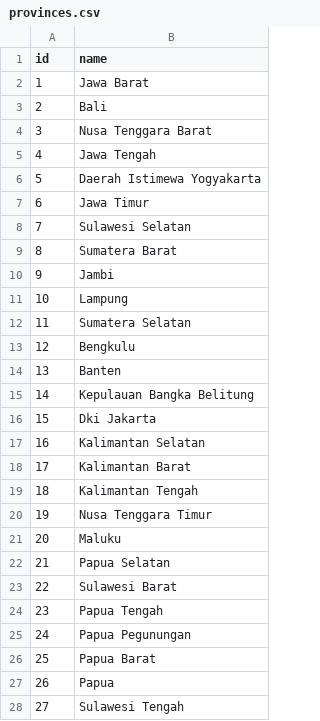
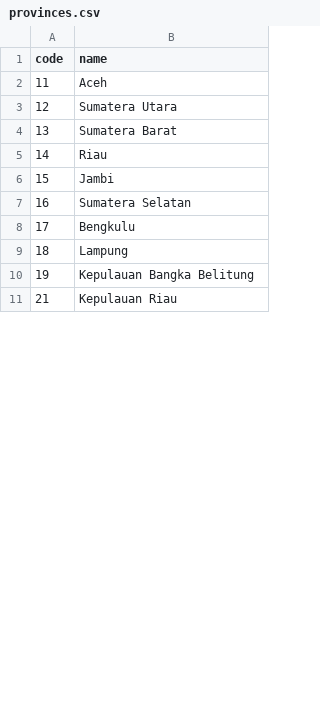
Before and after one commit to adityaibrar/api-wilayah-indonesia, a CSV file: data/provinces.csv, drawn as a sheet; only a part is shown; the diff covers the shown part only.

```diff
--- a/data/provinces.csv
+++ b/data/provinces.csv
@@ -1,28 +1,11 @@
-id,name
-1,Jawa Barat
-2,Bali
-3,Nusa Tenggara Barat
-4,Jawa Tengah
-5,Daerah Istimewa Yogyakarta
-6,Jawa Timur
-7,Sulawesi Selatan
-8,Sumatera Barat
-9,Jambi
-10,Lampung
-11,Sumatera Selatan
-12,Bengkulu
-13,Banten
-14,Kepulauan Bangka Belitung
-15,Dki Jakarta
-16,Kalimantan Selatan
-17,Kalimantan Barat
-18,Kalimantan Tengah
-19,Nusa Tenggara Timur
-20,Maluku
-21,Papua Selatan
-22,Sulawesi Barat
-23,Papua Tengah
-24,Papua Pegunungan
-25,Papua Barat
-26,Papua
-27,Sulawesi Tengah
+code,name
+11,Aceh
+12,Sumatera Utara
+13,Sumatera Barat
+14,Riau
+15,Jambi
+16,Sumatera Selatan
+17,Bengkulu
+18,Lampung
+19,Kepulauan Bangka Belitung
+21,Kepulauan Riau
```
Also changed, not shown: 22 added rows, 5 removed rows and 6 edited cells elsewhere in this file, data/cities.csv, 5 other files.
